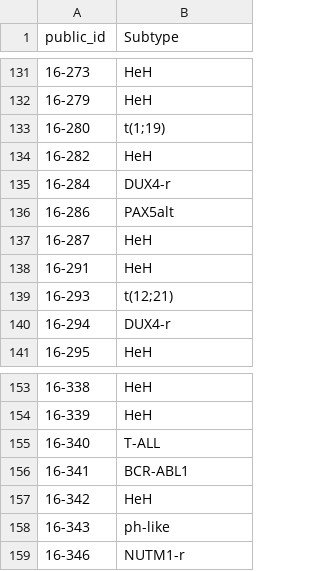
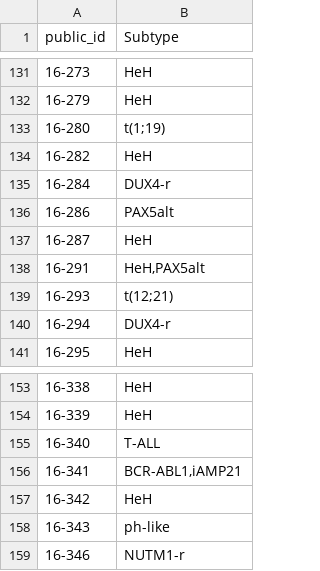
Before and after one commit to Molmed/allium, a CSV file: data/phenotypes/pheno.allium.tran.csv, drawn as a sheet; only a part is shown, gaps mark what is left out; the diff covers the shown part only.

```diff
--- a/data/phenotypes/pheno.allium.tran.csv
+++ b/data/phenotypes/pheno.allium.tran.csv
@@ -137,3 +137,3 @@ public_id,Subtype
 16-287,HeH
-16-291,HeH
+16-291,"HeH,PAX5alt"
 16-293,t(12;21)
@@ -155,3 +155,3 @@ public_id,Subtype
 16-340,T-ALL
-16-341,BCR-ABL1
+16-341,"BCR-ABL1,iAMP21"
 16-342,HeH
```
Also changed, not shown: 9 edited cells elsewhere in this file.
